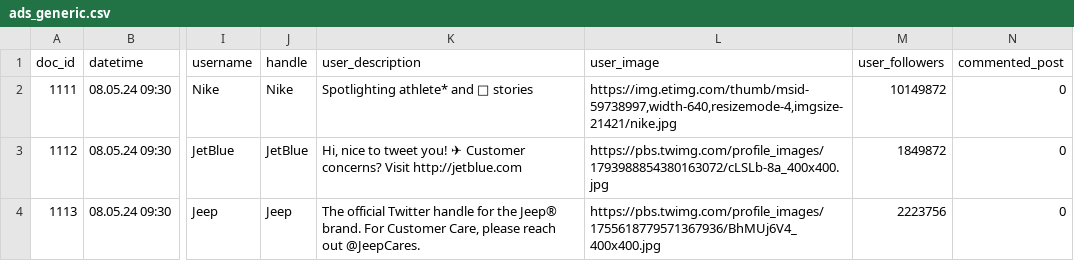
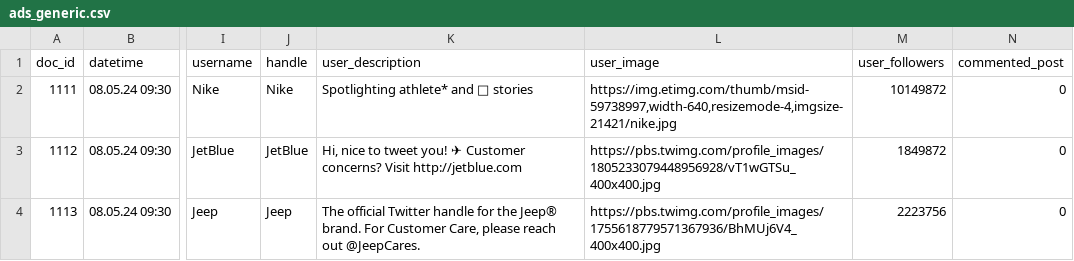
Before and after one commit to Howquez/DICE, a CSV file: studies/frequency_capping/stimuli/ads_generic.csv, drawn as a sheet; only a part is shown, gaps mark what is left out; the diff names each change by its address in the sheet, - before the commit and + after, or states it on an @@ line.

```diff
--- a/studies/frequency_capping/stimuli/ads_generic.csv
+++ b/studies/frequency_capping/stimuli/ads_generic.csv
-L3 (user_image): https://pbs.twimg.com/profile_images/1793988854380163072/cLSLb-8a_400x400.jpg
+L3 (user_image): https://pbs.twimg.com/profile_images/1805233079448956928/vT1wGTSu_400x400.jpg
```
Also changed, not shown: studies/frequency_capping/stimuli/brazil_final.csv, studies/frequency_capping/stimuli/brazil_pretest.csv.
